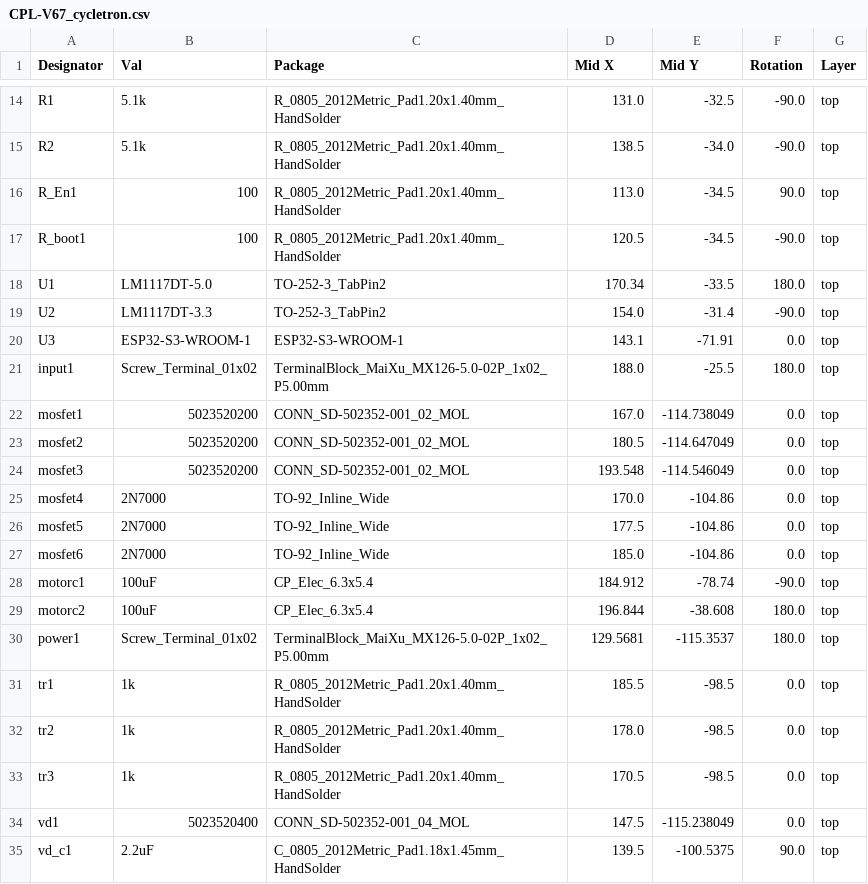
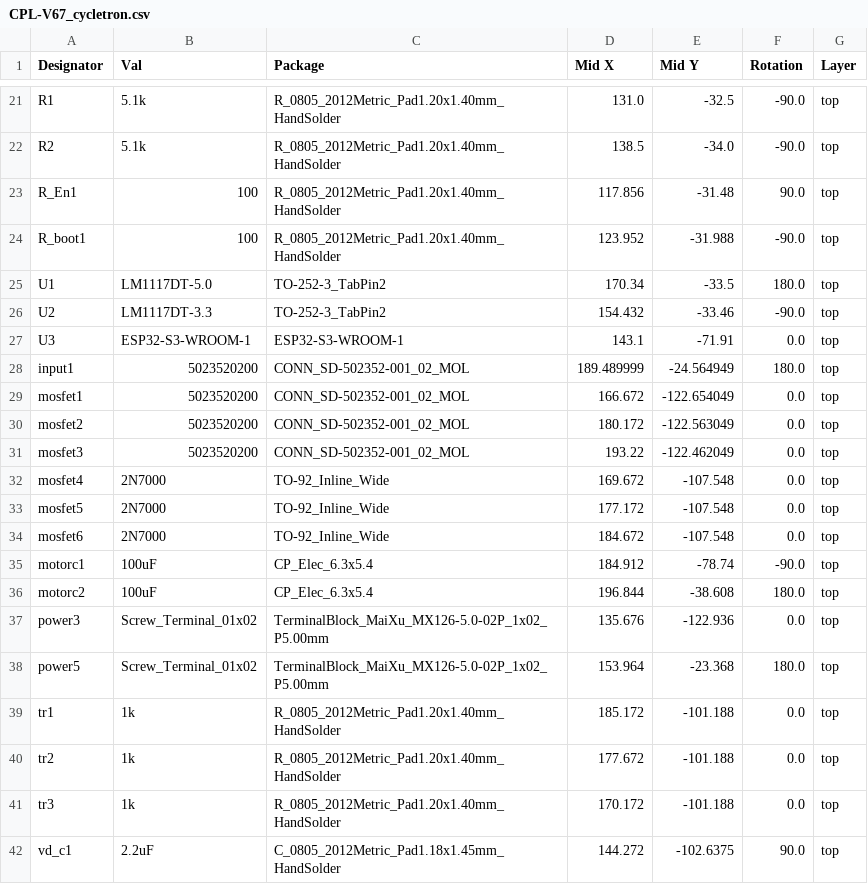
Before and after one commit to ryantay8921/ESP32-DevBoard, a CSV file: V67_cycletron/jlcpcb/production_files/CPL-V67_cycletron.csv, drawn as a sheet; only a part is shown, gaps mark what is left out; the diff covers the shown part only.

Commit message:
changed mosfets added more terminals

```diff
--- a/V67_cycletron/jlcpcb/production_files/CPL-V67_cycletron.csv
+++ b/V67_cycletron/jlcpcb/production_files/CPL-V67_cycletron.csv
@@ -15,21 +22,21 @@ R1,5.1k,R_0805_2012Metric_Pad1.20x1.40mm_HandSolder,131.0,-32.5,-90.0,top
 R2,5.1k,R_0805_2012Metric_Pad1.20x1.40mm_HandSolder,138.5,-34.0,-90.0,top
-R_En1,100,R_0805_2012Metric_Pad1.20x1.40mm_HandSolder,113.0,-34.5,90.0,top
-R_boot1,100,R_0805_2012Metric_Pad1.20x1.40mm_HandSolder,120.5,-34.5,-90.0,top
+R_En1,100,R_0805_2012Metric_Pad1.20x1.40mm_HandSolder,117.856,-31.48,90.0,top
+R_boot1,100,R_0805_2012Metric_Pad1.20x1.40mm_HandSolder,123.952,-31.988,-90.0,top
 U1,LM1117DT-5.0,TO-252-3_TabPin2,170.34,-33.5,180.0,top
-U2,LM1117DT-3.3,TO-252-3_TabPin2,154.0,-31.4,-90.0,top
+U2,LM1117DT-3.3,TO-252-3_TabPin2,154.432,-33.46,-90.0,top
 U3,ESP32-S3-WROOM-1,ESP32-S3-WROOM-1,143.1,-71.91,0.0,top
-input1,Screw_Terminal_01x02,TerminalBlock_MaiXu_MX126-5.0-02P_1x02_P5.00mm,188.0,-25.5,180.0,top
-mosfet1,5023520200,CONN_SD-502352-001_02_MOL,167.0,-114.738049,0.0,top
-mosfet2,5023520200,CONN_SD-502352-001_02_MOL,180.5,-114.647049,0.0,top
-mosfet3,5023520200,CONN_SD-502352-001_02_MOL,193.548,-114.546049,0.0,top
-mosfet4,2N7000,TO-92_Inline_Wide,170.0,-104.86,0.0,top
-mosfet5,2N7000,TO-92_Inline_Wide,177.5,-104.86,0.0,top
-mosfet6,2N7000,TO-92_Inline_Wide,185.0,-104.86,0.0,top
+input1,5023520200,CONN_SD-502352-001_02_MOL,189.489999,-24.564949,180.0,top
+mosfet1,5023520200,CONN_SD-502352-001_02_MOL,166.672,-122.654049,0.0,top
+mosfet2,5023520200,CONN_SD-502352-001_02_MOL,180.172,-122.563049,0.0,top
+mosfet3,5023520200,CONN_SD-502352-001_02_MOL,193.22,-122.462049,0.0,top
+mosfet4,2N7000,TO-92_Inline_Wide,169.672,-107.548,0.0,top
+mosfet5,2N7000,TO-92_Inline_Wide,177.172,-107.548,0.0,top
+mosfet6,2N7000,TO-92_Inline_Wide,184.672,-107.548,0.0,top
 motorc1,100uF,CP_Elec_6.3x5.4,184.912,-78.74,-90.0,top
 motorc2,100uF,CP_Elec_6.3x5.4,196.844,-38.608,180.0,top
-power1,Screw_Terminal_01x02,TerminalBlock_MaiXu_MX126-5.0-02P_1x02_P5.00mm,129.5681,-115.3537,180.0,top
-tr1,1k,R_0805_2012Metric_Pad1.20x1.40mm_HandSolder,185.5,-98.5,0.0,top
-tr2,1k,R_0805_2012Metric_Pad1.20x1.40mm_HandSolder,178.0,-98.5,0.0,top
-tr3,1k,R_0805_2012Metric_Pad1.20x1.40mm_HandSolder,170.5,-98.5,0.0,top
-vd1,5023520400,CONN_SD-502352-001_04_MOL,147.5,-115.238049,0.0,top
-vd_c1,2.2uF,C_0805_2012Metric_Pad1.18x1.45mm_HandSolder,139.5,-100.5375,90.0,top
+power3,Screw_Terminal_01x02,TerminalBlock_MaiXu_MX126-5.0-02P_1x02_P5.00mm,135.676,-122.936,0.0,top
+power5,Screw_Terminal_01x02,TerminalBlock_MaiXu_MX126-5.0-02P_1x02_P5.00mm,153.964,-23.368,180.0,top
+tr1,1k,R_0805_2012Metric_Pad1.20x1.40mm_HandSolder,185.172,-101.188,0.0,top
+tr2,1k,R_0805_2012Metric_Pad1.20x1.40mm_HandSolder,177.672,-101.188,0.0,top
+tr3,1k,R_0805_2012Metric_Pad1.20x1.40mm_HandSolder,170.172,-101.188,0.0,top
+vd_c1,2.2uF,C_0805_2012Metric_Pad1.18x1.45mm_HandSolder,144.272,-102.6375,90.0,top
```
Also changed, not shown: 7 added rows and 14 edited cells elsewhere in this file, V67_cycletron/jlcpcb/production_files/BOM-V67_cycletron.csv, 29 other files.
